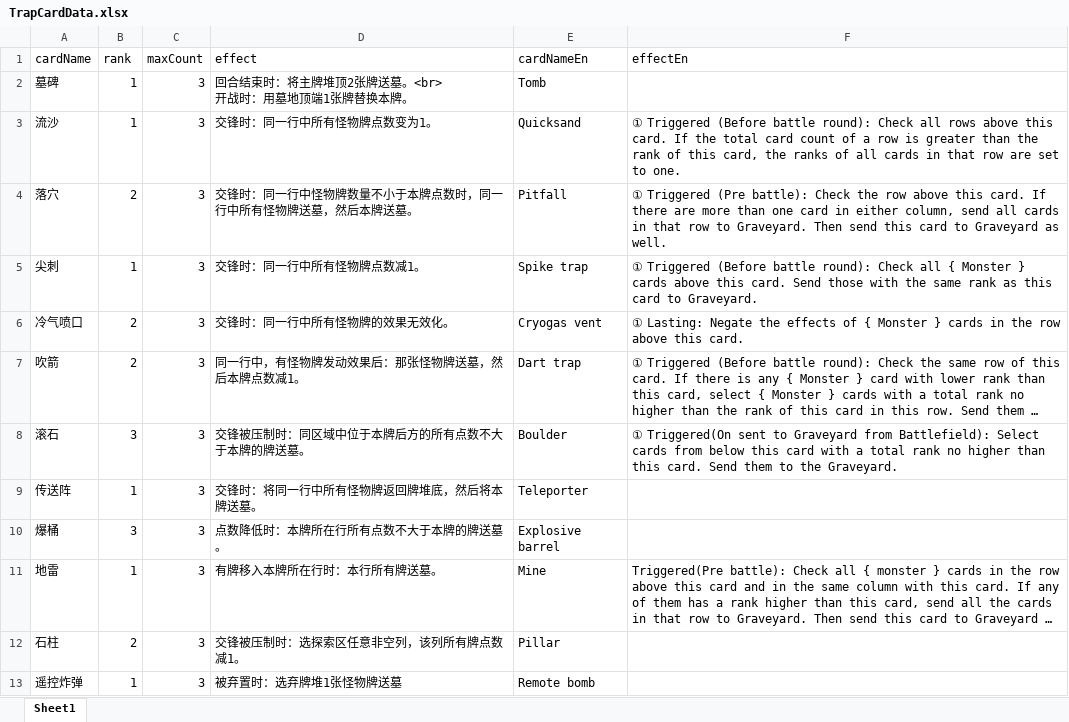
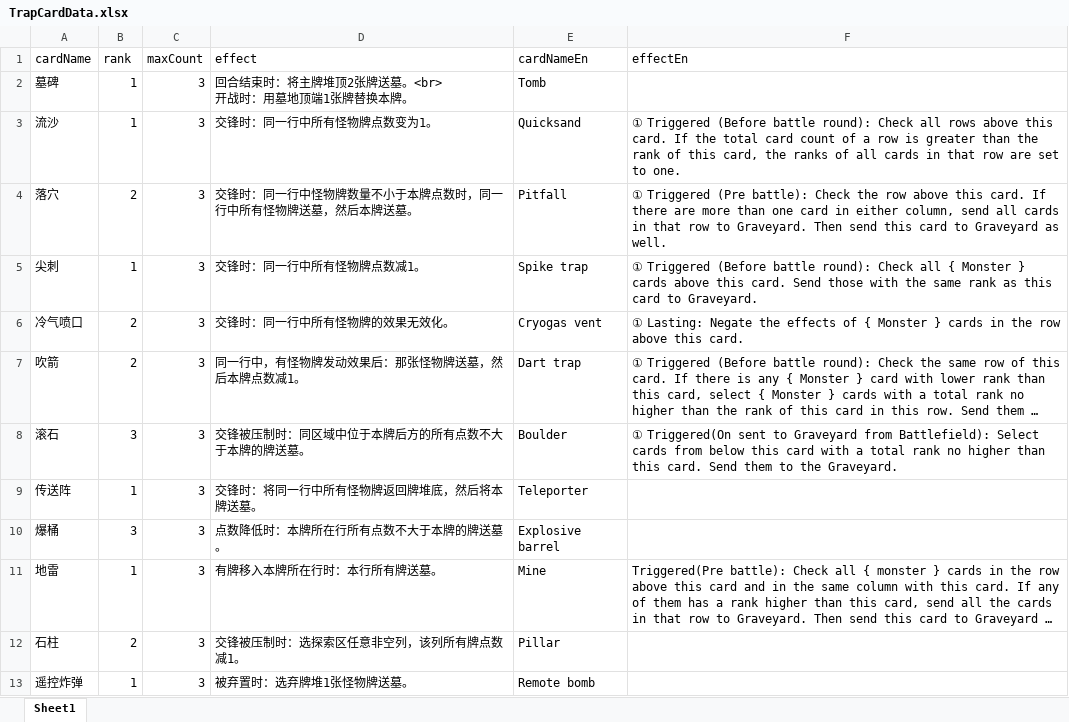
Before and after one commit to TinglePan/DungeonCrawlDeckMasterTTS, an Excel workbook: sheet/TrapCardData.xlsx, sheet Sheet1, drawn as a sheet; long unchanged cells end in …; values as stored, in another font and other column widths than the file's, no borders; the diff names each change by its address in the sheet, - before the commit and + after, or states it on an @@ line.

Commit message:
Update build Manually. Add a colon in trap card data.

```diff
--- a/sheet/TrapCardData.xlsx (sheet Sheet1)
+++ b/sheet/TrapCardData.xlsx (sheet Sheet1)
-D13 (effect): 被弃置时：选弃牌堆1张怪物牌送墓
+D13 (effect): 被弃置时：选弃牌堆1张怪物牌送墓。
```
Also changed, not shown: 7 other files.
